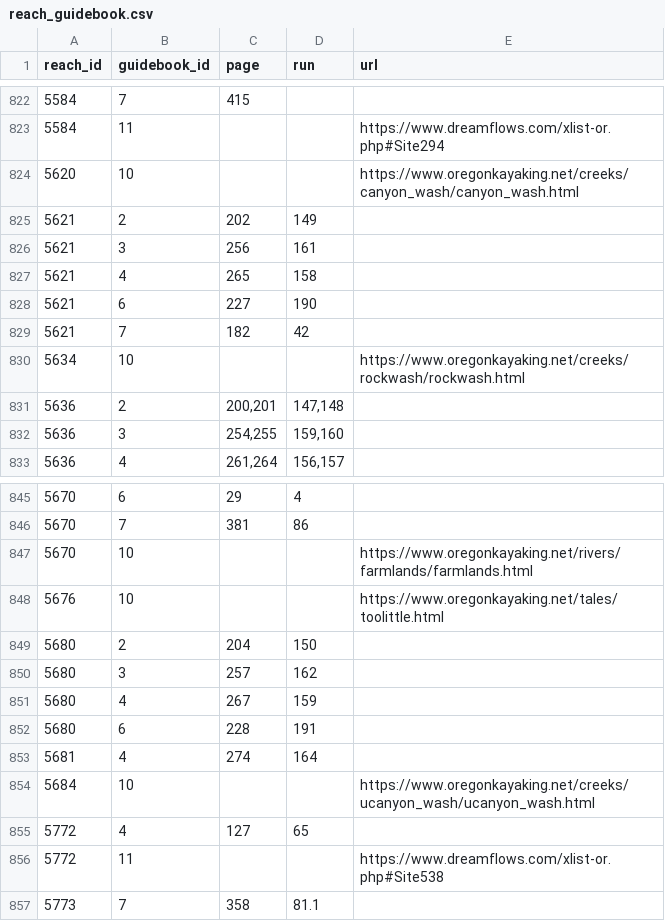
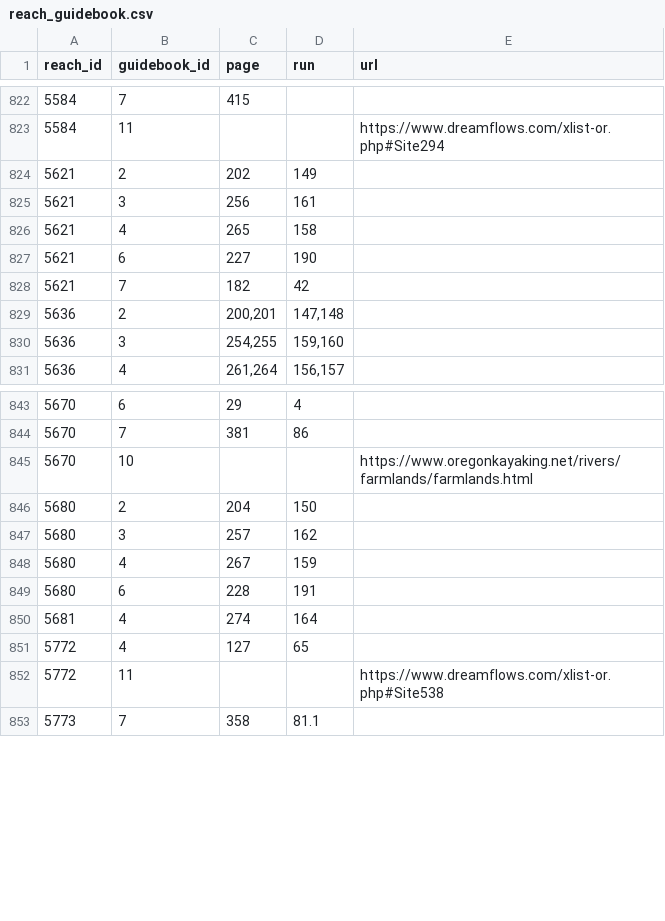
Before and after one commit to mousebrains/kayak_python, a CSV file: data/db/reach_guidebook.csv, drawn as a sheet; only a part is shown, gaps mark what is left out; the diff names each change by its address in the sheet, - before the commit and + after, or states it on an @@ line.

```diff
--- a/data/db/reach_guidebook.csv
+++ b/data/db/reach_guidebook.csv
-row 824: 5620 | 10 |  |  | https://www.oregonkayaking.net/creeks/canyon_wash/canyon_wash.html
-row 830: 5634 | 10 |  |  | https://www.oregonkayaking.net/creeks/rockwash/rockwash.html
-row 848: 5676 | 10 |  |  | https://www.oregonkayaking.net/tales/toolittle.html
-row 854: 5684 | 10 |  |  | https://www.oregonkayaking.net/creeks/ucanyon_wash/ucanyon_wash.html
```
Also changed, not shown: data/db/gauge.csv, data/db/reach.csv, 7 other files.
